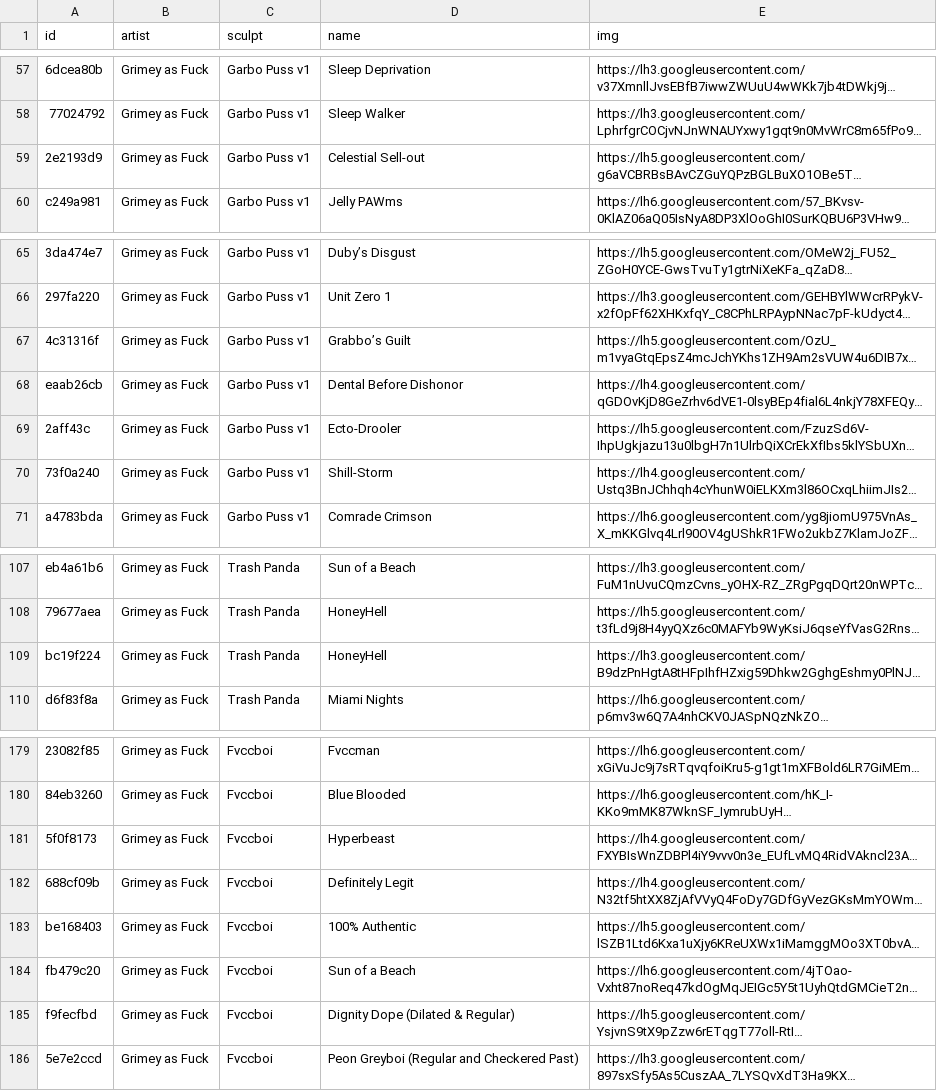
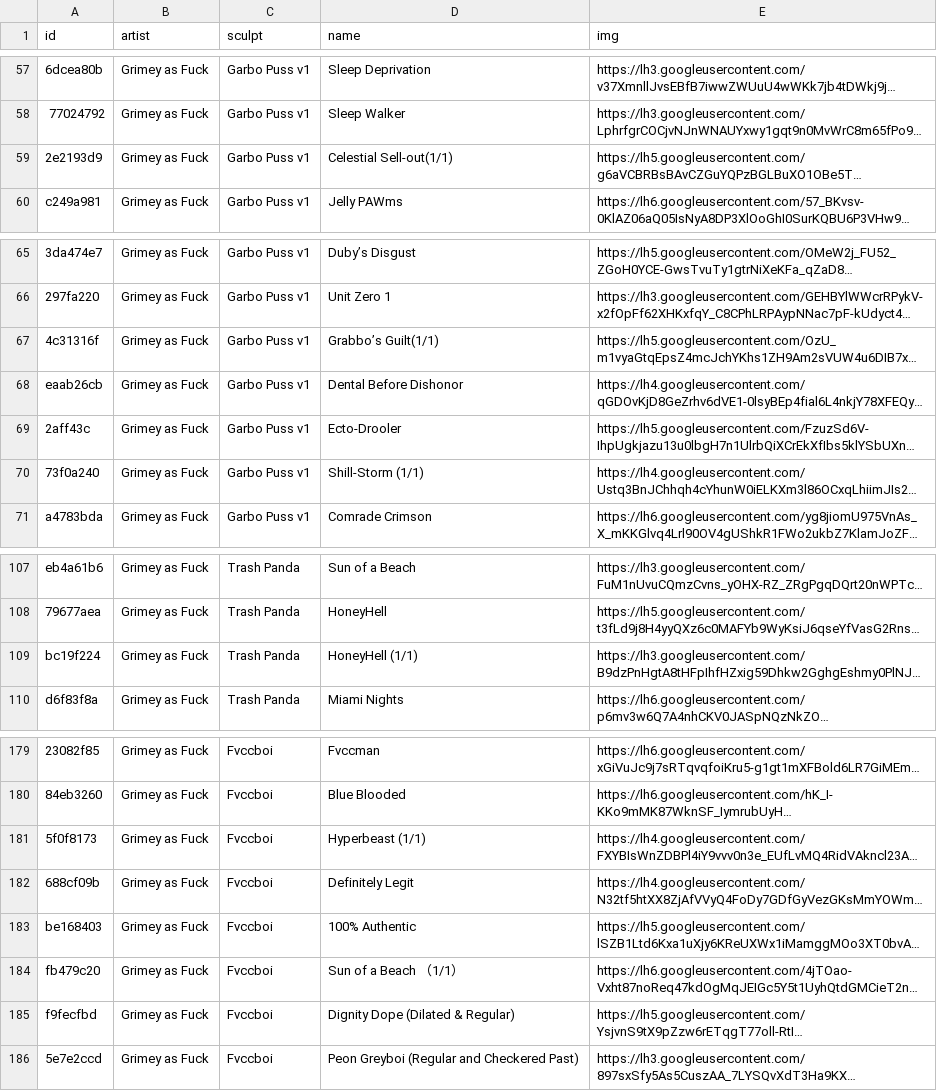
Before and after one commit to keycap-archivist/database, a CSV file: db/grimey-as-fuck.csv, drawn as a sheet; only a part is shown, gaps mark what is left out; long unchanged cells end in …; the diff names each change by its address in the sheet, - before the commit and + after, or states it on an @@ line.

```diff
--- a/db/grimey-as-fuck.csv
+++ b/db/grimey-as-fuck.csv
-D59 (name): Celestial Sell-out
+D59 (name): Celestial Sell-out(1/1)
-D67 (name): Grabbo’s Guilt
+D67 (name): Grabbo’s Guilt(1/1)
-D70 (name): Shill-Storm
+D70 (name): Shill-Storm (1/1)
-D109 (name): HoneyHell
+D109 (name): HoneyHell (1/1)
-D181 (name): Hyperbeast
+D181 (name): Hyperbeast (1/1)
-D184 (name): Sun of a Beach
+D184 (name): Sun of a Beach （1/1）
```
Also changed, not shown: db/alpha-keycaps.csv, 5 other files.
